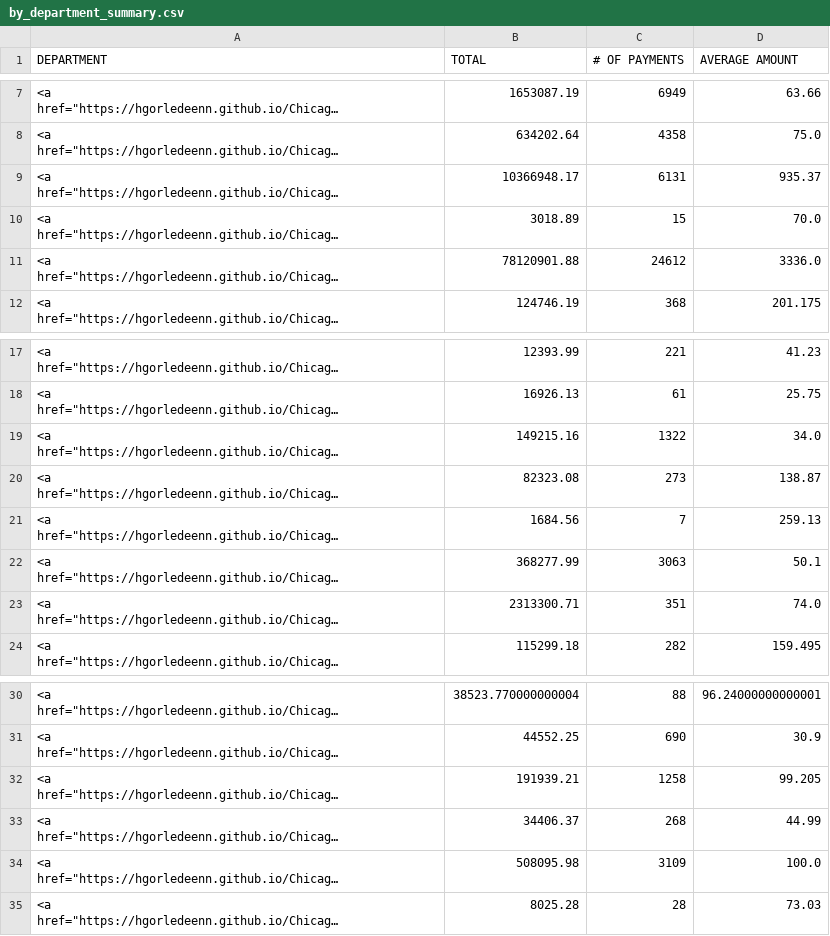
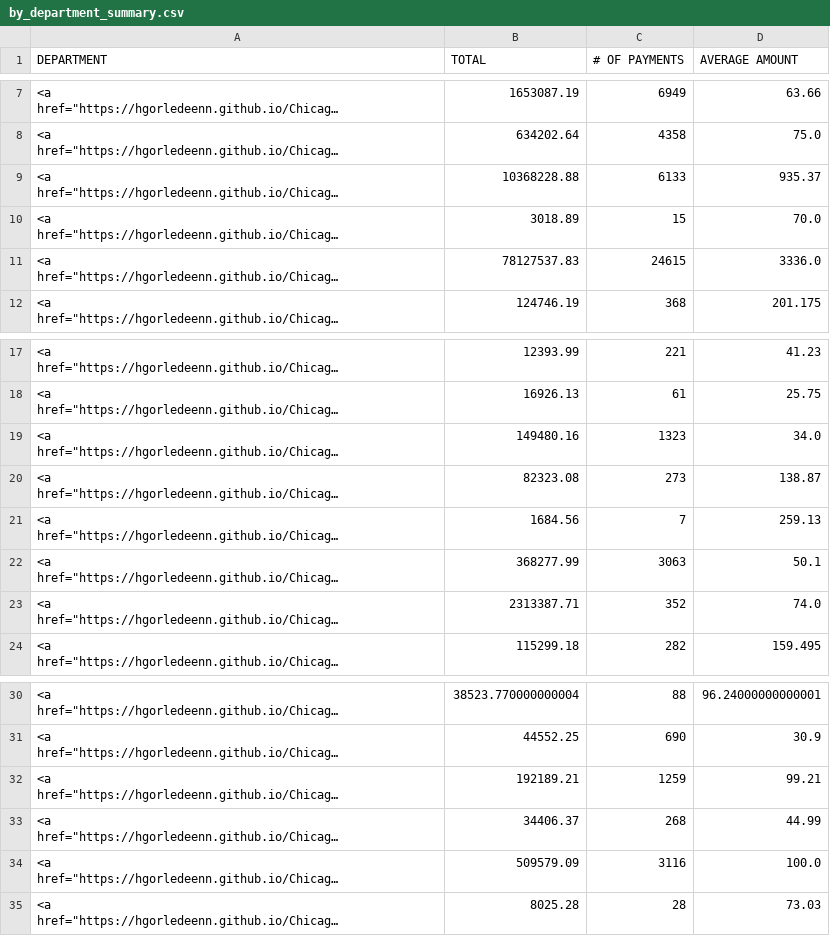
Before and after one commit to hgorledeenn/Chicago-Reimbursements-site, a CSV file: docs/by_department_summary.csv, drawn as a sheet; only a part is shown, gaps mark what is left out; long unchanged cells end in …; the diff names each change by its address in the sheet, - before the commit and + after, or states it on an @@ line.

```diff
--- a/docs/by_department_summary.csv
+++ b/docs/by_department_summary.csv
-B9 (TOTAL): 10366948.17
+B9 (TOTAL): 10368228.88
-C9 (# OF PAYMENTS): 6131
+C9 (# OF PAYMENTS): 6133
-B11 (TOTAL): 78120901.88
+B11 (TOTAL): 78127537.83
-C11 (# OF PAYMENTS): 24612
+C11 (# OF PAYMENTS): 24615
-B19 (TOTAL): 149215.16
+B19 (TOTAL): 149480.16
-C19 (# OF PAYMENTS): 1322
+C19 (# OF PAYMENTS): 1323
-B23 (TOTAL): 2313300.71
+B23 (TOTAL): 2313387.71
-C23 (# OF PAYMENTS): 351
+C23 (# OF PAYMENTS): 352
-B32 (TOTAL): 191939.21
+B32 (TOTAL): 192189.21
-C32 (# OF PAYMENTS): 1258
+C32 (# OF PAYMENTS): 1259
-D32 (AVERAGE AMOUNT): 99.205
+D32 (AVERAGE AMOUNT): 99.21
-B34 (TOTAL): 508095.98
+B34 (TOTAL): 509579.09
-C34 (# OF PAYMENTS): 3109
+C34 (# OF PAYMENTS): 3116
```
Also changed, not shown: docs/dept-csvs/chicago-fire-department.csv, docs/dept-csvs/department-of-business-affairs-and-consumer-protection.csv, 41 other files.
